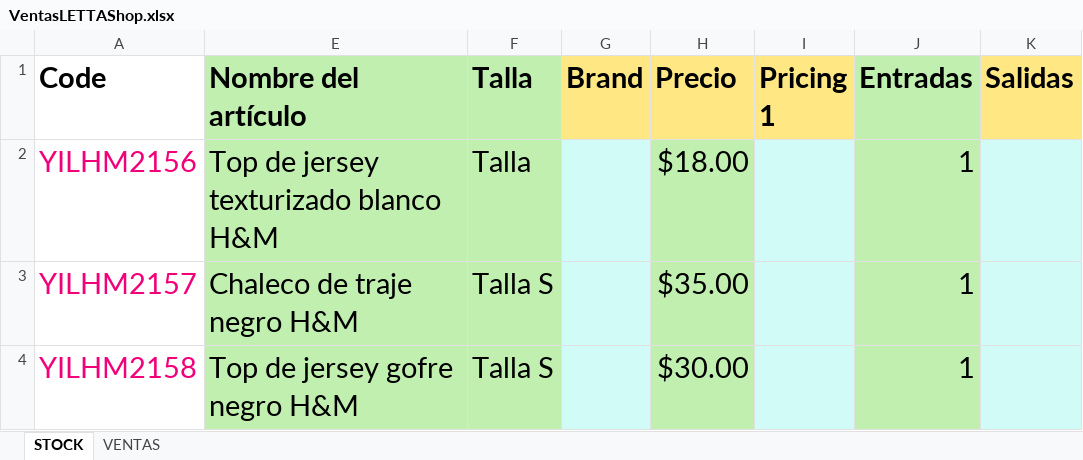
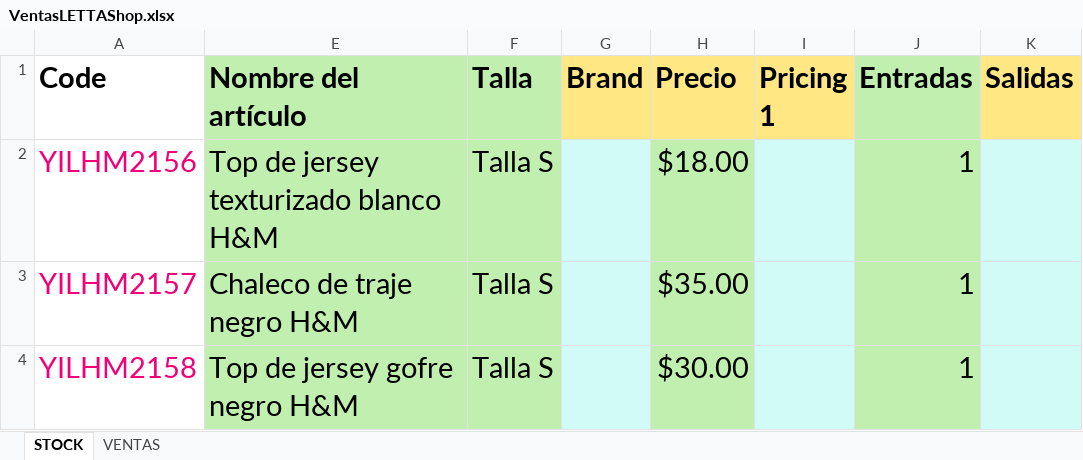
Before and after one commit to uberboutique/ss, an Excel workbook: VentasLETTAShop.xlsx, sheet STOCK, drawn as a sheet; only a part is shown; values as stored, in another font and other column widths than the file's, no borders; charts and pictures and conditional formats and table styles not drawn; the diff names each change by its address in the sheet, - before the commit and + after, or states it on an @@ line.

```diff
--- a/VentasLETTAShop.xlsx (sheet STOCK)
+++ b/VentasLETTAShop.xlsx (sheet STOCK)
-F2 (Talla): Talla
+F2 (Talla): Talla S
```
Also changed, not shown: 1 other file.
